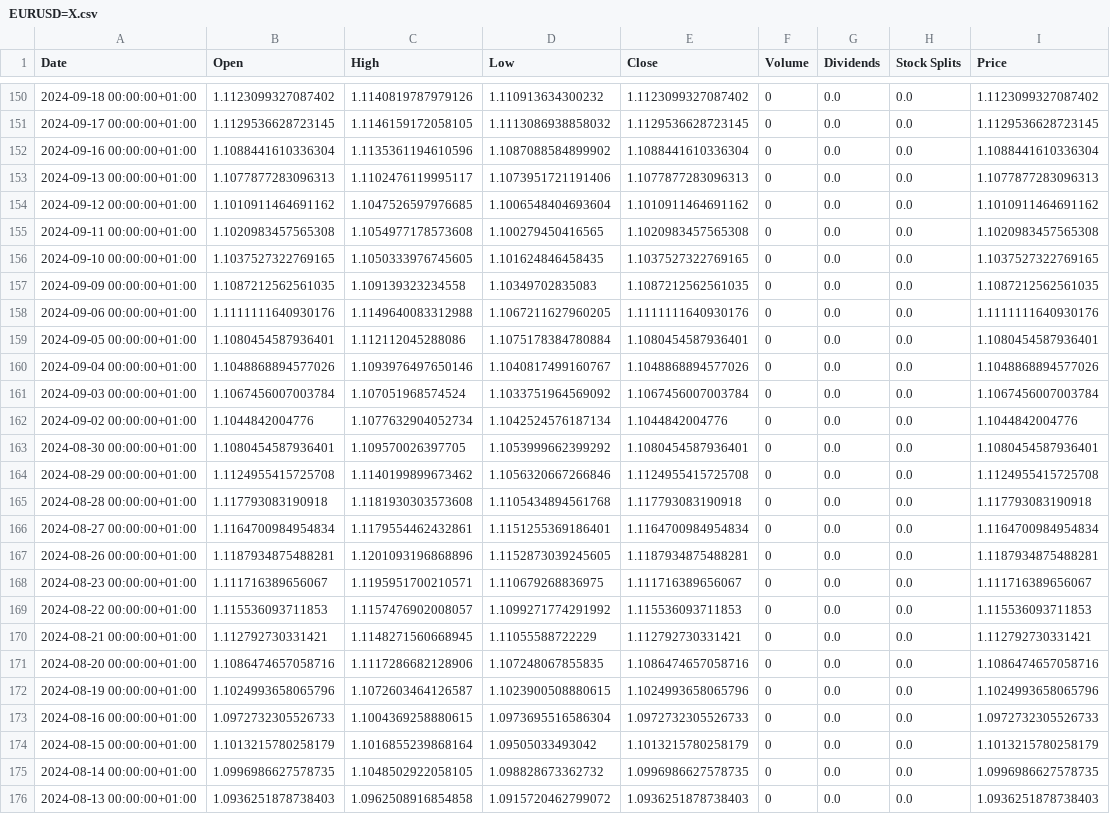
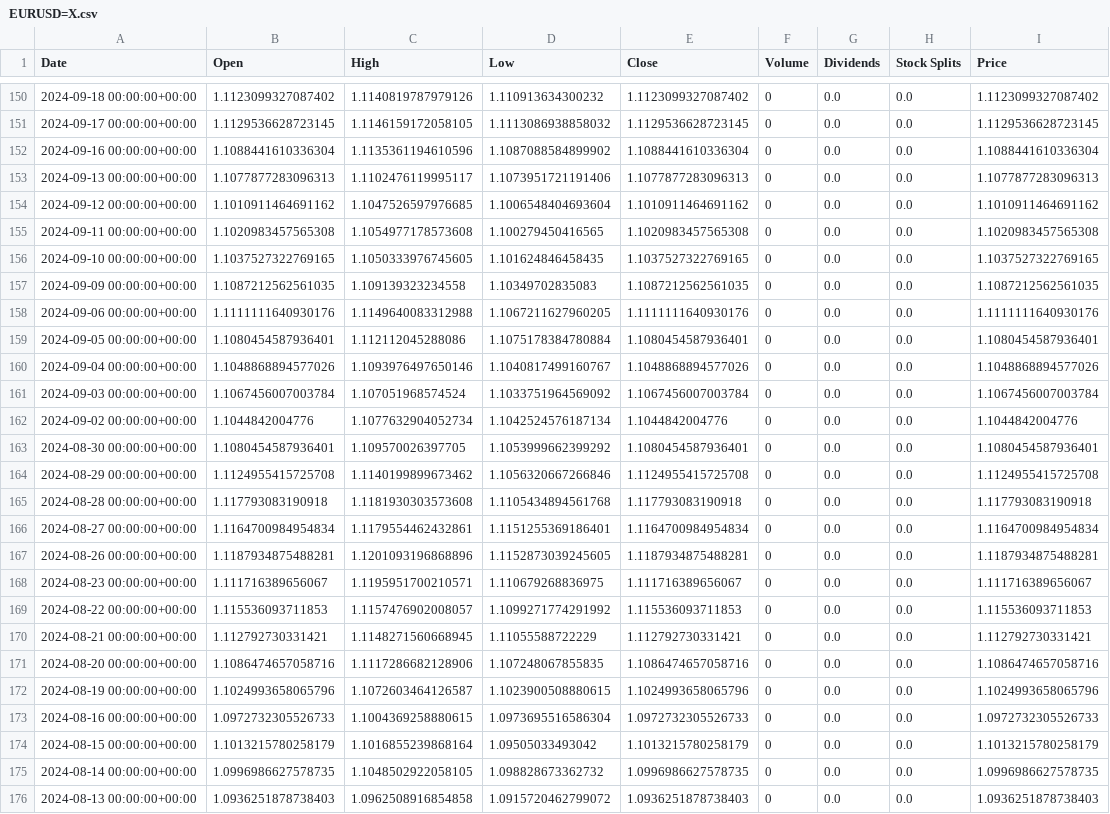
Before and after one commit to Fcardoso-AIML/Quant-LSTM, a CSV file: yf data/EURUSD=X.csv, drawn as a sheet; only a part is shown, gaps mark what is left out; the diff covers the shown part only; the diff names each change by its address in the sheet, - before the commit and + after, or states it on an @@ line.

```diff
--- a/yf data/EURUSD=X.csv
+++ b/yf data/EURUSD=X.csv
-A150 (Date): 2024-09-18 00:00:00+01:00
+A150 (Date): 2024-09-18 00:00:00+00:00
-A151 (Date): 2024-09-17 00:00:00+01:00
+A151 (Date): 2024-09-17 00:00:00+00:00
-A152 (Date): 2024-09-16 00:00:00+01:00
+A152 (Date): 2024-09-16 00:00:00+00:00
-A153 (Date): 2024-09-13 00:00:00+01:00
+A153 (Date): 2024-09-13 00:00:00+00:00
-A154 (Date): 2024-09-12 00:00:00+01:00
+A154 (Date): 2024-09-12 00:00:00+00:00
-A155 (Date): 2024-09-11 00:00:00+01:00
+A155 (Date): 2024-09-11 00:00:00+00:00
-A156 (Date): 2024-09-10 00:00:00+01:00
+A156 (Date): 2024-09-10 00:00:00+00:00
-A157 (Date): 2024-09-09 00:00:00+01:00
+A157 (Date): 2024-09-09 00:00:00+00:00
-A158 (Date): 2024-09-06 00:00:00+01:00
+A158 (Date): 2024-09-06 00:00:00+00:00
-A159 (Date): 2024-09-05 00:00:00+01:00
+A159 (Date): 2024-09-05 00:00:00+00:00
-A160 (Date): 2024-09-04 00:00:00+01:00
+A160 (Date): 2024-09-04 00:00:00+00:00
-A161 (Date): 2024-09-03 00:00:00+01:00
+A161 (Date): 2024-09-03 00:00:00+00:00
-A162 (Date): 2024-09-02 00:00:00+01:00
+A162 (Date): 2024-09-02 00:00:00+00:00
-A163 (Date): 2024-08-30 00:00:00+01:00
+A163 (Date): 2024-08-30 00:00:00+00:00
-A164 (Date): 2024-08-29 00:00:00+01:00
+A164 (Date): 2024-08-29 00:00:00+00:00
-A165 (Date): 2024-08-28 00:00:00+01:00
+A165 (Date): 2024-08-28 00:00:00+00:00
-A166 (Date): 2024-08-27 00:00:00+01:00
+A166 (Date): 2024-08-27 00:00:00+00:00
-A167 (Date): 2024-08-26 00:00:00+01:00
+A167 (Date): 2024-08-26 00:00:00+00:00
-A168 (Date): 2024-08-23 00:00:00+01:00
+A168 (Date): 2024-08-23 00:00:00+00:00
-A169 (Date): 2024-08-22 00:00:00+01:00
+A169 (Date): 2024-08-22 00:00:00+00:00
-A170 (Date): 2024-08-21 00:00:00+01:00
+A170 (Date): 2024-08-21 00:00:00+00:00
-A171 (Date): 2024-08-20 00:00:00+01:00
+A171 (Date): 2024-08-20 00:00:00+00:00
-A172 (Date): 2024-08-19 00:00:00+01:00
+A172 (Date): 2024-08-19 00:00:00+00:00
-A173 (Date): 2024-08-16 00:00:00+01:00
+A173 (Date): 2024-08-16 00:00:00+00:00
-A174 (Date): 2024-08-15 00:00:00+01:00
+A174 (Date): 2024-08-15 00:00:00+00:00
-A175 (Date): 2024-08-14 00:00:00+01:00
+A175 (Date): 2024-08-14 00:00:00+00:00
-A176 (Date): 2024-08-13 00:00:00+01:00
+A176 (Date): 2024-08-13 00:00:00+00:00
```
Also changed, not shown: 125 edited cells elsewhere in this file, 16 other files.
